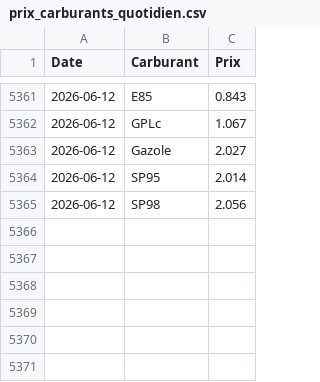
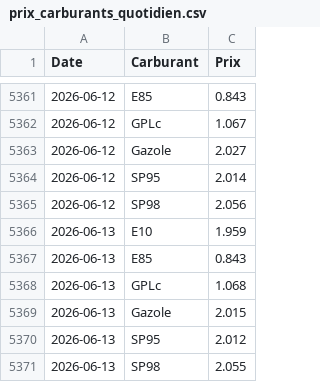
Before and after one commit to amaurychvn/mermet, a CSV file: prix_carburants_quotidien.csv, drawn as a sheet; only a part is shown, gaps mark what is left out; the diff names each change by its address in the sheet, - before the commit and + after, or states it on an @@ line.

```diff
--- a/prix_carburants_quotidien.csv
+++ b/prix_carburants_quotidien.csv
+row 5366: 2026-06-13 | E10 | 1.959
+row 5367: 2026-06-13 | E85 | 0.843
+row 5368: 2026-06-13 | GPLc | 1.068
+row 5369: 2026-06-13 | Gazole | 2.015
+row 5370: 2026-06-13 | SP95 | 2.012
+row 5371: 2026-06-13 | SP98 | 2.055
```
